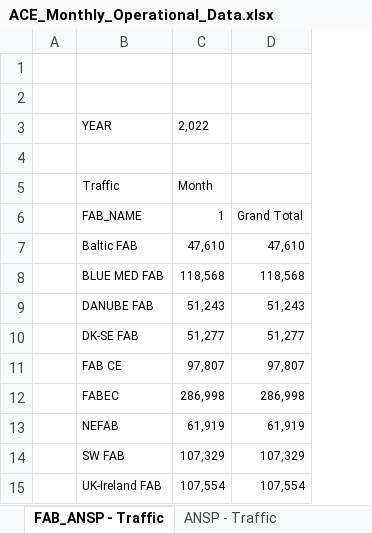
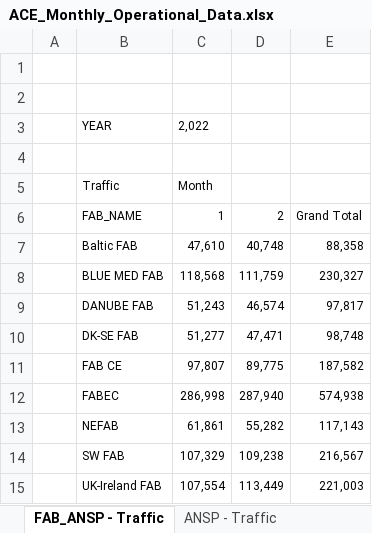
Before and after one commit to euctrl-pru/portal, an Excel workbook: static/download/xls/ACE_Monthly_Operational_Data.xlsx, sheet FAB_ANSP - Traffic, drawn as a sheet; values as stored, in another font and other column widths than the file's, no borders; removed rows and columns are numbered as before the commit, all else as after; the diff names each change by its address in the sheet, - before the commit and + after, or states it on an @@ line.

```diff
--- a/static/download/xls/ACE_Monthly_Operational_Data.xlsx (sheet FAB_ANSP - Traffic)
+++ b/static/download/xls/ACE_Monthly_Operational_Data.xlsx (sheet FAB_ANSP - Traffic)
-column D, rows 6-15: Grand Total | 47,610 | 118,568 | 51,243 | 51,277 | 97,807 | 286,998 | 61,919 | 107,329 | 107,554
+column D, rows 6-15: 2 | 40,748 | 111,759 | 46,574 | 47,471 | 89,775 | 287,940 | 55,282 | 109,238 | 113,449
+column E, rows 6-15: Grand Total | 88,358 | 230,327 | 97,817 | 98,748 | 187,582 | 574,938 | 117,143 | 216,567 | 221,003
-C13: 61,919
+C13: 61,861
```
Also changed, not shown: sheet ANSP - Airport Movement, sheet ANSP - Flight Hours, sheet ANSP - Traffic by unit, sheet ANSP - Traffic, sheet ANSP - en-route delays > 15 min, sheet ANSP - total delays> 15min, 3 more sheets, 39 other files.
